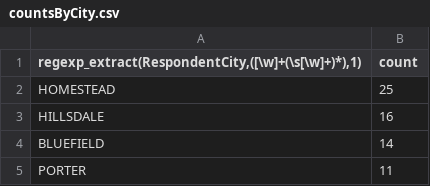
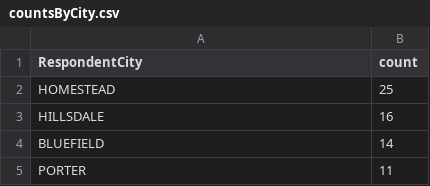
Before and after one commit to cody-joe-gilbert/SU19SparkClass, a CSV file: InstitutionData/profiling/countsByCity.csv, drawn as a sheet; only a part is shown.

Commit message:
institution data and its profiling -- first commit

```diff
--- a/InstitutionData/profiling/countsByCity.csv
+++ b/InstitutionData/profiling/countsByCity.csv
@@ -1,2 +1,2 @@
-"regexp_extract(RespondentCity,([\w]+(\s[\w]+)*),1)",count
+RespondentCity,count
 HOMESTEAD,25
```
Also changed, not shown: 1 other file.
